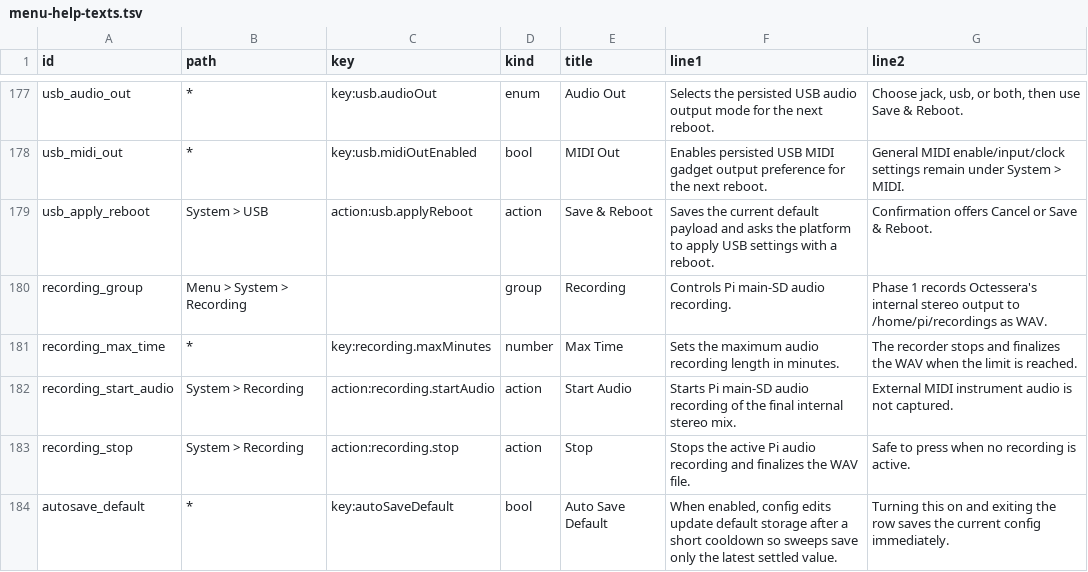
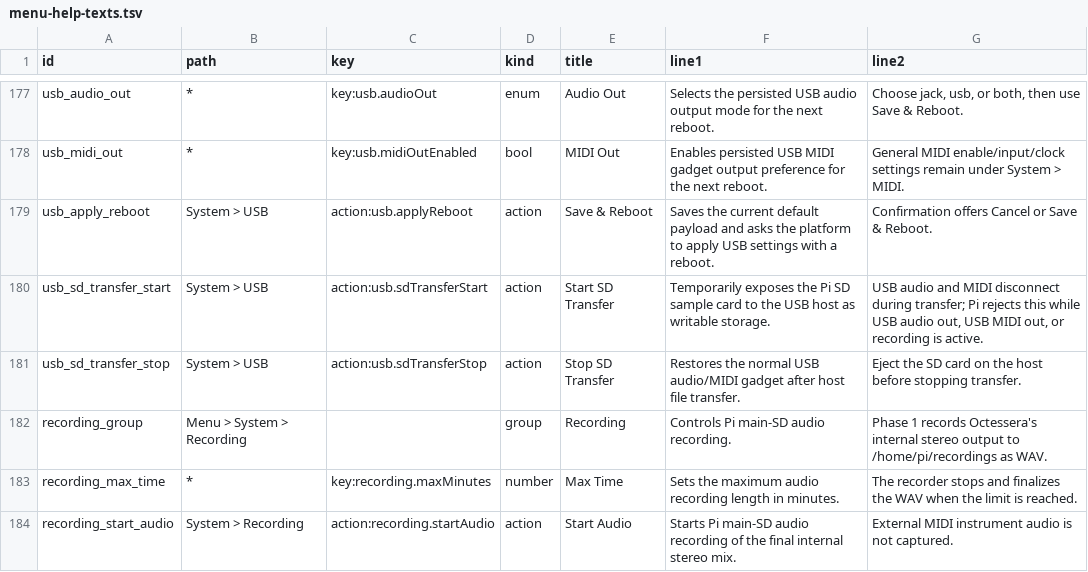
Before and after one commit to nexxyz/octessera, a TSV file: resources/menu-help-texts.tsv, drawn as a sheet; only a part is shown, gaps mark what is left out; the shorter side is filled out with more unchanged rows; the diff names each change by its address in the sheet, - before the commit and + after, or states it on an @@ line.

Commit message:
Add USB SD transfer and DSP slot extraction

```diff
--- a/resources/menu-help-texts.tsv
+++ b/resources/menu-help-texts.tsv
+row 180: usb_sd_transfer_start | System > USB | action:usb.sdTransferStart | action | Start SD Transfer | Temporarily exposes the Pi SD sample card to the USB host as writable storage. | USB audio and MIDI disconnect during transfer; Pi rejects this while USB audio out, USB MIDI out, or recording is active.
+row 181: usb_sd_transfer_stop | System > USB | action:usb.sdTransferStop | action | Stop SD Transfer | Restores the normal USB audio/MIDI gadget after host file transfer. | Eject the SD card on the host before stopping transfer.
```
Also changed, not shown: 33 other files.
